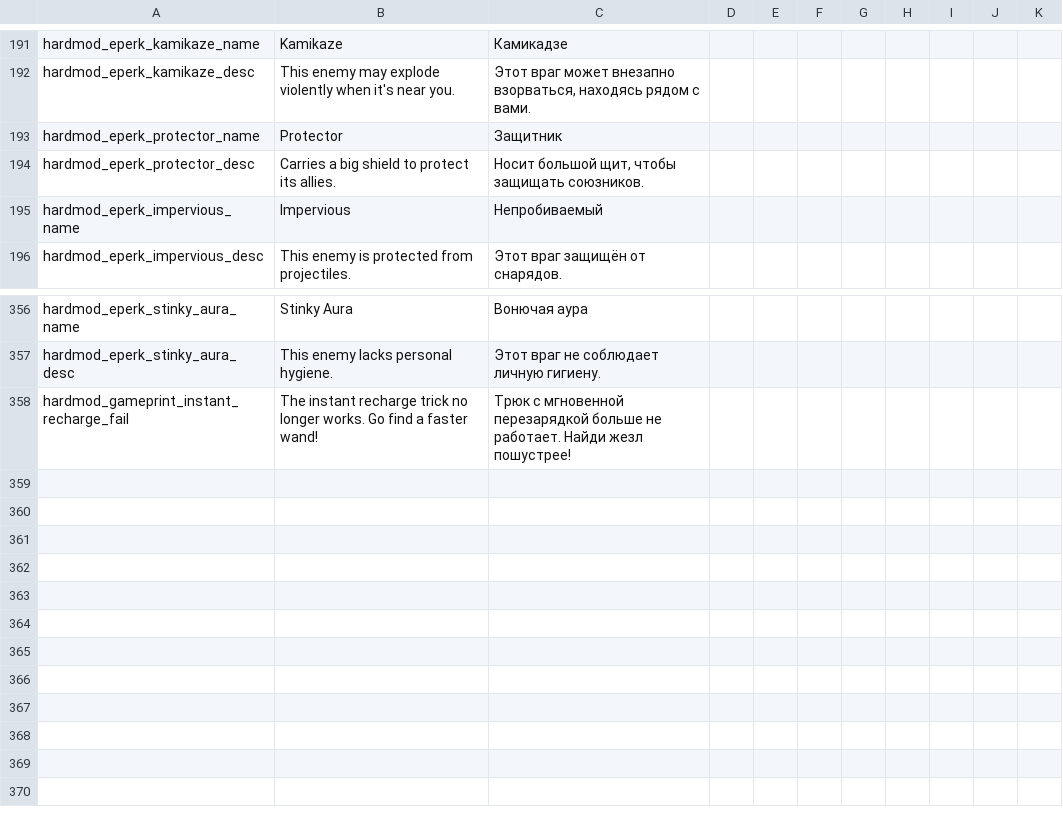
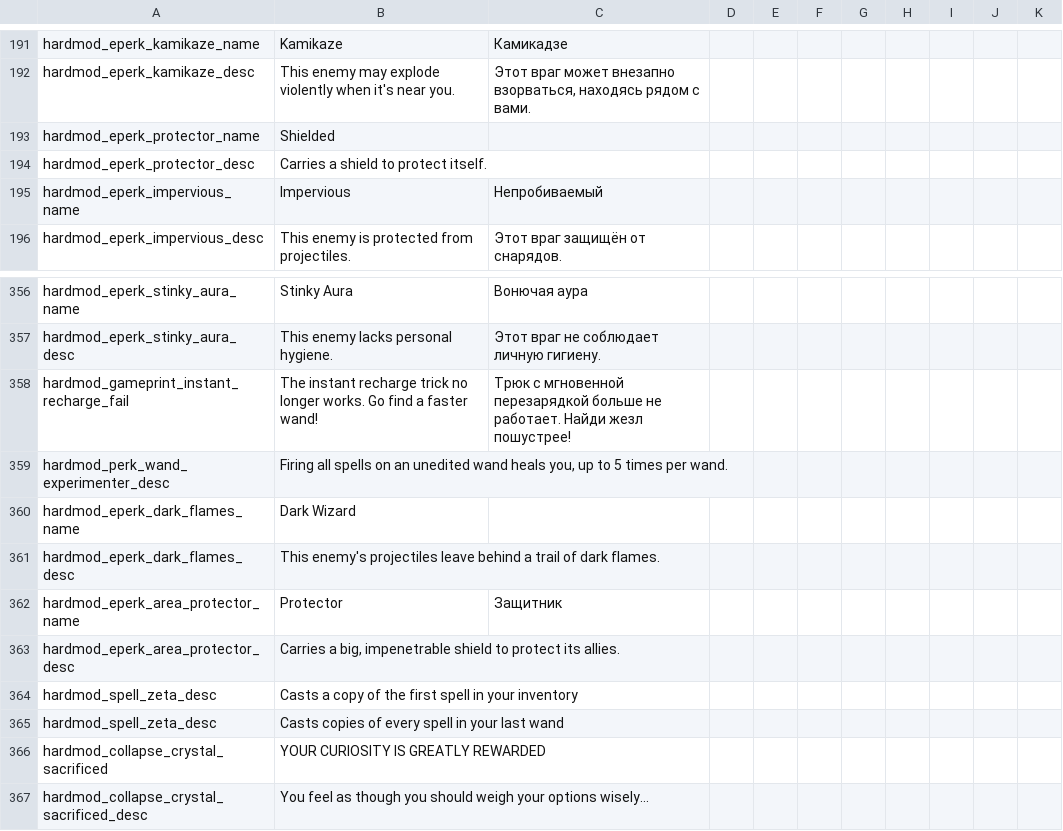
Before and after one commit to Conga0/noita.hardmod, a CSV file: files/translations/standard.csv, drawn as a sheet; only a part is shown, gaps mark what is left out.

```diff
--- a/files/translations/standard.csv
+++ b/files/translations/standard.csv
@@ -192,4 +192,4 @@ hardmod_eperk_kamikaze_name,Kamikaze,Камикадзе,,,,,,,,,,,,
 hardmod_eperk_kamikaze_desc,"This enemy may explode violently when it's near you.","Этот враг может внезапно взорваться, находясь рядом с вами.",,,,,,,,,,,,
-hardmod_eperk_protector_name,Protector,Защитник,,,,,,,,,,,,
-hardmod_eperk_protector_desc,Carries a big shield to protect its allies.,"Носит большой щит, чтобы защищать союзников.",,,,,,,,,,,,
+hardmod_eperk_protector_name,Shielded,,,,,,,,,,,,,
+hardmod_eperk_protector_desc,Carries a shield to protect itself.,,,,,,,,,,,,,
 hardmod_eperk_impervious_name,Impervious,Непробиваемый,,,,,,,,,,,,
@@ -358 +358,10 @@ hardmod_eperk_stinky_aura_desc,This enemy lacks personal hygiene.,Этот вр
 hardmod_gameprint_instant_recharge_fail,"The instant recharge trick no longer works. Go find a faster wand!","Трюк с мгновенной перезарядкой больше не работает. Найди жезл пошустрее!",,,,,,,,,,,,
+hardmod_perk_wand_experimenter_desc,"Firing all spells on an unedited wand heals you, up to 5 times per wand.",,,,,,,,,,,,,
+hardmod_eperk_dark_flames_name,Dark Wizard,,,,,,,,,,,,,
+hardmod_eperk_dark_flames_desc,"This enemy's projectiles leave behind a trail of dark flames.",,,,,,,,,,,,,
+hardmod_eperk_area_protector_name,Protector,Защитник,,,,,,,,,,,,
+hardmod_eperk_area_protector_desc,"Carries a big, impenetrable shield to protect its allies.",,,,,,,,,,,,,
+hardmod_spell_zeta_desc,"Casts a copy of the first spell in your inventory",,,,,,,,,,,,,
+hardmod_spell_zeta_desc,"Casts copies of every spell in your last wand",,,,,,,,,,,,,
+hardmod_collapse_crystal_sacrificed,YOUR CURIOSITY IS GREATLY REWARDED,,,,,,,,,,,,,
+hardmod_collapse_crystal_sacrificed_desc,You feel as though you should weigh your options wisely...,,,,,,,,,,,,,
```
Also changed, not shown: files/translations/core.csv, 2 other files.
